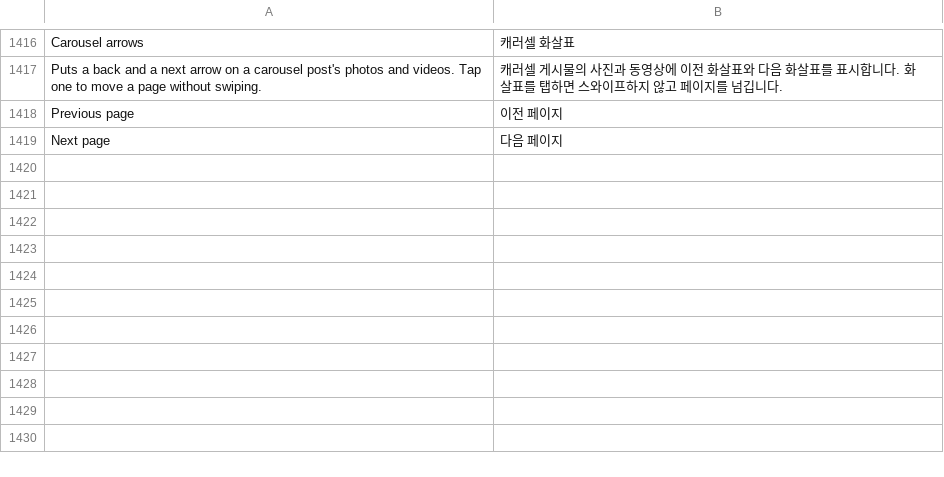
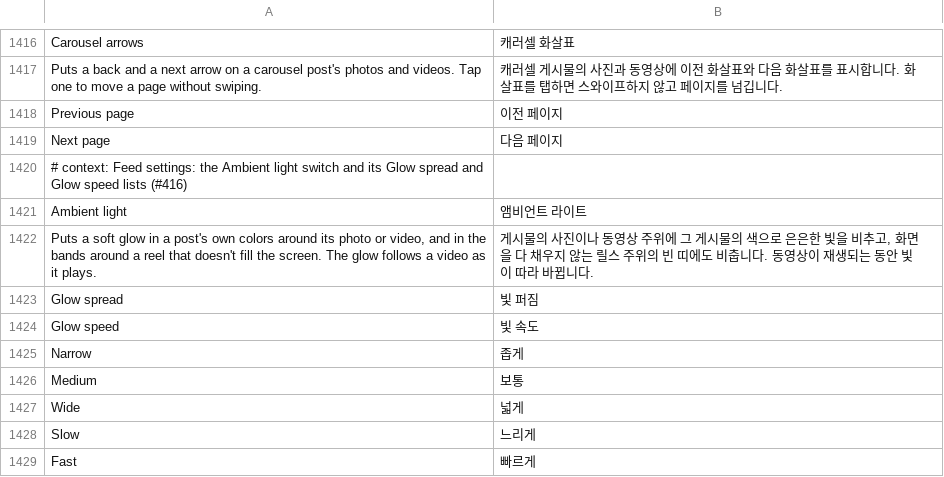
Before and after one commit to SysAdminDoc/HushGram, a TSV file: extensions/shared/library/src/main/l10n/ko.tsv, drawn as a sheet; only a part is shown, gaps mark what is left out.

Commit message:
feat(feed): Ambient light glows around feed posts and letterboxed reels
A new Feed switch puts a soft glow in the post's own colors above and
below its photo or video in Home and Following, and in the bands around a
reel that doesn't fill its frame. The extension copies a small sample of
the picture on a timer, fades between samples only when the colors move,
and wraps the list's background so Instagram's own drawable comes back
when the switch goes off or the post scrolls away. Glow spread and Glow
speed pick how far the light reaches and how often it looks again. Reels
are left to Blur the bars around Reels while that switch is on.

Refs #416

```diff
--- a/extensions/shared/library/src/main/l10n/ko.tsv
+++ b/extensions/shared/library/src/main/l10n/ko.tsv
@@ -1419 +1419,11 @@ Previous page	이전 페이지
 Next page	다음 페이지
+# context: Feed settings: the Ambient light switch and its Glow spread and Glow speed lists (#416)
+Ambient light	앰비언트 라이트
+Puts a soft glow in a post's own colors around its photo or video, and in the bands around a reel that doesn't fill the screen. The glow follows a video as it plays.	게시물의 사진이나 동영상 주위에 그 게시물의 색으로 은은한 빛을 비추고, 화면을 다 채우지 않는 릴스 주위의 빈 띠에도 비춥니다. 동영상이 재생되는 동안 빛이 따라 바뀝니다.
+Glow spread	빛 퍼짐
+Glow speed	빛 속도
+Narrow	좁게
+Medium	보통
+Wide	넓게
+Slow	느리게
+Fast	빠르게
```
Also changed, not shown: extensions/shared/library/src/main/l10n/de.tsv, extensions/shared/library/src/main/l10n/es.tsv, 29 other files.
